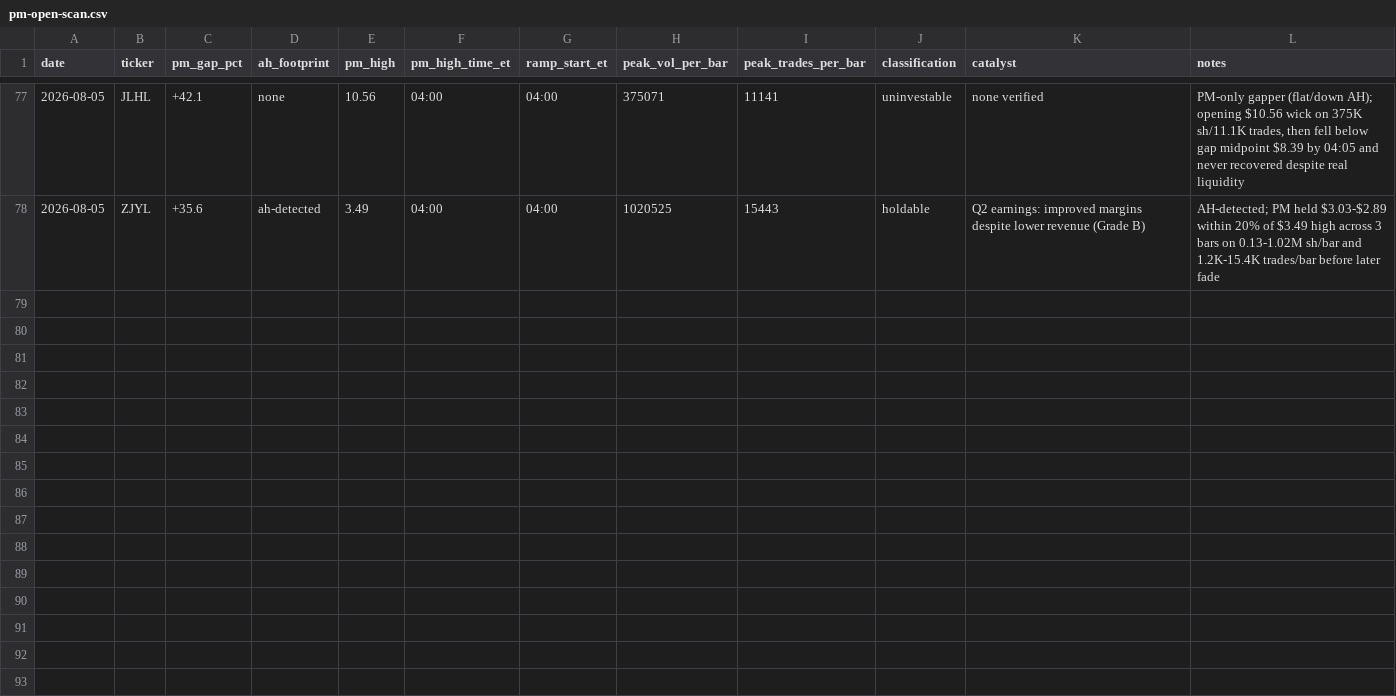
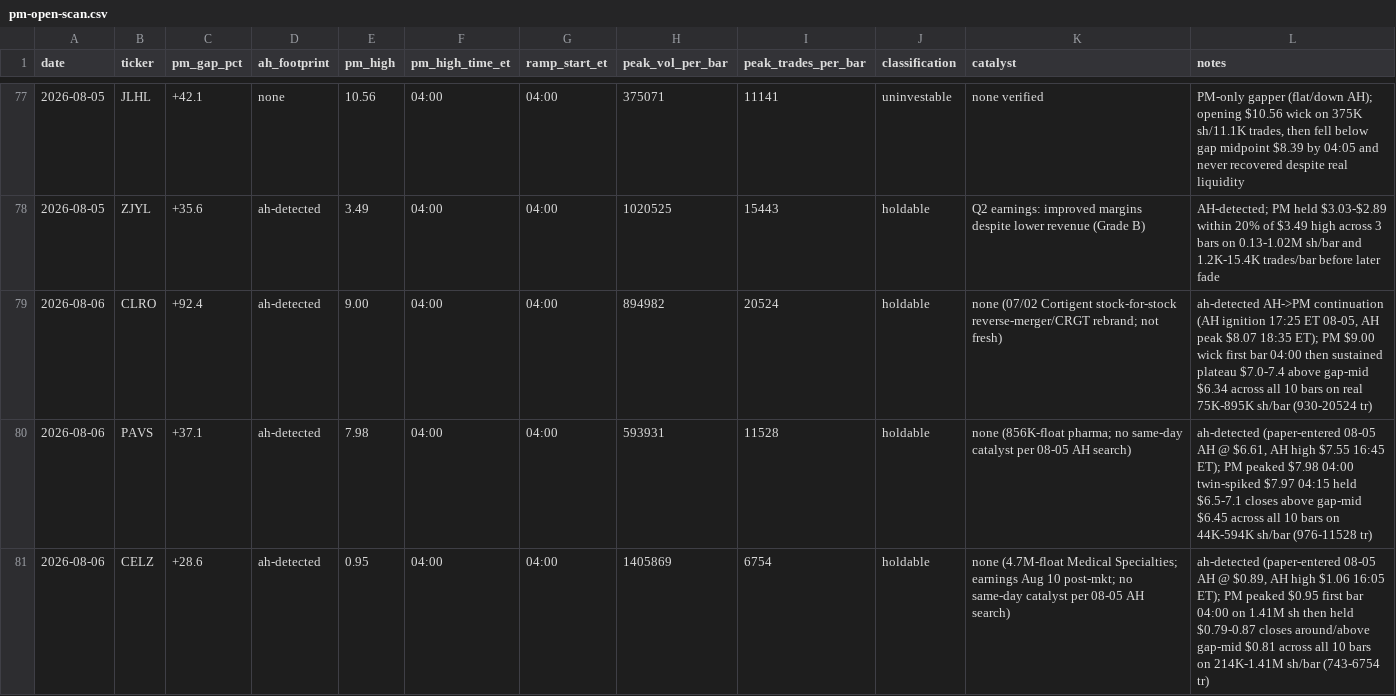
Before and after one commit to juanibiapina/trading, a CSV file: log/pm-open-scan.csv, drawn as a sheet; only a part is shown, gaps mark what is left out; the diff names each change by its address in the sheet, - before the commit and + after, or states it on an @@ line.

Commit message:
pm-open scan 2026-08-06: 3 gappers logged

```diff
--- a/log/pm-open-scan.csv
+++ b/log/pm-open-scan.csv
+row 79: 2026-08-06 | CLRO | +92.4 | ah-detected | 9.00 | 04:00 | 04:00 | 894982 | 20524 | holdable | none (07/02 Cortigent stock-for-stock reverse-merger/CRGT rebrand; not fresh) | ah-detected AH->PM continuation (AH ignition 17:25 ET 08-05, AH peak $8.07 18:35 ET); PM $9.00 wick first bar 04:00 then sustained plateau $7.0-7.4 above gap-mid $6.34 across all 10 bars on real 75K-895K sh/bar (930-20524 tr)
+row 80: 2026-08-06 | PAVS | +37.1 | ah-detected | 7.98 | 04:00 | 04:00 | 593931 | 11528 | holdable | none (856K-float pharma; no same-day catalyst per 08-05 AH search) | ah-detected (paper-entered 08-05 AH @ $6.61, AH high $7.55 16:45 ET); PM peaked $7.98 04:00 twin-spiked $7.97 04:15 held $6.5-7.1 closes above gap-mid $6.45 across all 10 bars on 44K-594K sh/bar (976-11528 tr)
+row 81: 2026-08-06 | CELZ | +28.6 | ah-detected | 0.95 | 04:00 | 04:00 | 1405869 | 6754 | holdable | none (4.7M-float Medical Specialties; earnings Aug 10 post-mkt; no same-day catalyst per 08-05 AH search) | ah-detected (paper-entered 08-05 AH @ $0.89, AH high $1.06 16:05 ET); PM peaked $0.95 first bar 04:00 on 1.41M sh then held $0.79-0.87 closes around/above gap-mid $0.81 across all 10 bars on 214K-1.41M sh/bar (743-6754 tr)
```
